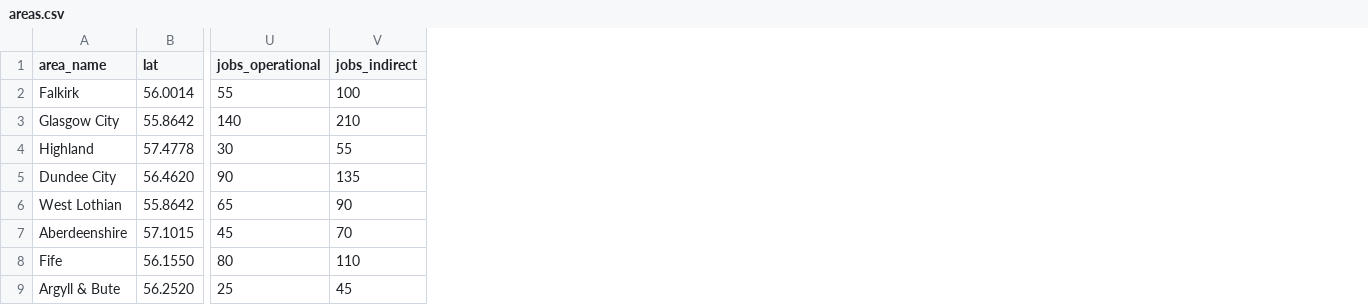
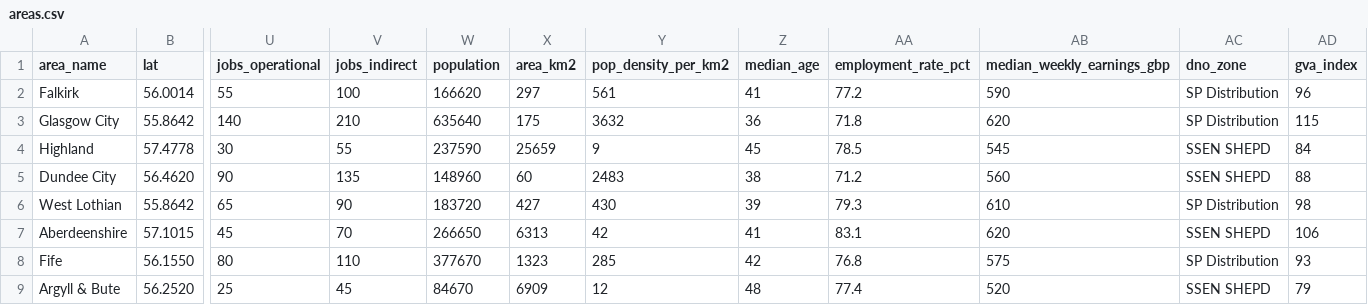
Before and after one commit to B00409227/scotland-dc-siting, a CSV file: data/areas.csv, drawn as a sheet; only a part is shown, gaps mark what is left out; the diff names each change by its address in the sheet, - before the commit and + after, or states it on an @@ line.

```diff
--- a/data/areas.csv
+++ b/data/areas.csv
+column W (population), rows 2-9: 166620 | 635640 | 237590 | 148960 | 183720 | 266650 | 377670 | 84670
+column X (area_km2), rows 2-9: 297 | 175 | 25659 | 60 | 427 | 6313 | 1323 | 6909
+column Y (pop_density_per_km2), rows 2-9: 561 | 3632 | 9 | 2483 | 430 | 42 | 285 | 12
+column Z (median_age), rows 2-9: 41 | 36 | 45 | 38 | 39 | 41 | 42 | 48
+column AA (employment_rate_pct), rows 2-9: 77.2 | 71.8 | 78.5 | 71.2 | 79.3 | 83.1 | 76.8 | 77.4
+column AB (median_weekly_earnings_gbp), rows 2-9: 590 | 620 | 545 | 560 | 610 | 620 | 575 | 520
+column AC (dno_zone), rows 2-9: SP Distribution | SP Distribution | SSEN SHEPD | SSEN SHEPD | SP Distribution | SSEN SHEPD | SP Distribution | SSEN SHEPD
+column AD (gva_index), rows 2-9: 96 | 115 | 84 | 88 | 98 | 106 | 93 | 79
```
Also changed, not shown: 1 other file.
